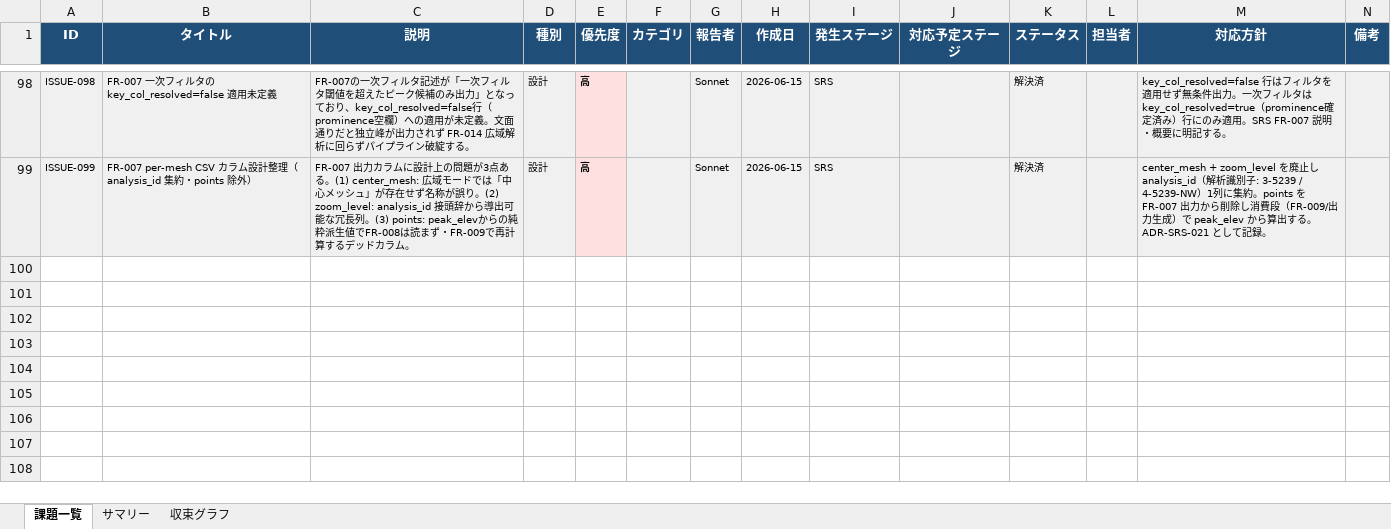
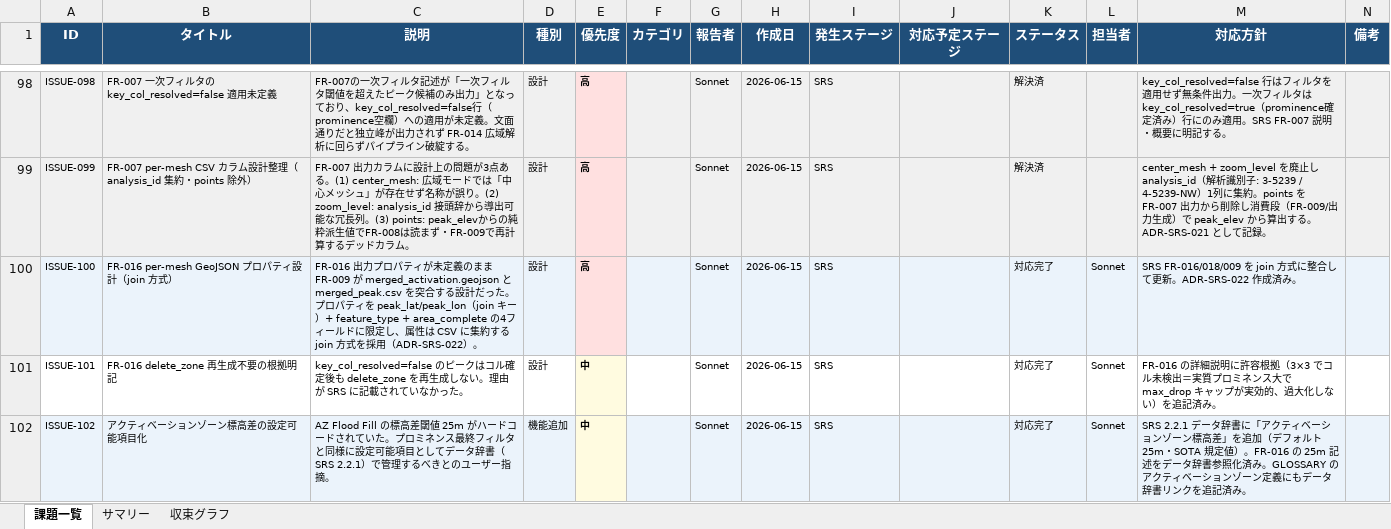
Before and after one commit to JJ1XGO/findsummits, an Excel workbook: mgmt/tracker/reports/issues_export.xlsx, sheet 課題一覧, drawn as a sheet; only a part is shown, gaps mark what is left out; values as stored, in another font and other column widths than the file's, no borders; rows hold the shown columns only; the diff names each change by its address in the sheet, - before the commit and + after, or states it on an @@ line.

```diff
--- a/mgmt/tracker/reports/issues_export.xlsx (sheet 課題一覧)
+++ b/mgmt/tracker/reports/issues_export.xlsx (sheet 課題一覧)
+row 100: ISSUE-100 | FR-016 per-mesh GeoJSON プロパティ設計（join 方式） | FR-016 出力プロパティが未定義のまま FR-009 が merged_activation.geojson と merged_peak.csv を突合する設計だった。プロパティを peak_lat/peak_lon（join キー）+ feature_type + area_complete の4フィールドに限定し、属性は CSV に集約する join 方式を採用（ADR-SRS-022）。 | 設計 | 高 |  | Sonnet | 2026-06-15 | SRS |  | 対応完了 | Sonnet | SRS FR-016/018/009 を join 方式に整合して更新。ADR-SRS-022 作成済み。
+row 101: ISSUE-101 | FR-016 delete_zone 再生成不要の根拠明記 | key_col_resolved=false のピークはコル確定後も delete_zone を再生成しない。理由が SRS に記載されていなかった。 | 設計 | 中 |  | Sonnet | 2026-06-15 | SRS |  | 対応完了 | Sonnet | FR-016 の詳細説明に許容根拠（3×3 でコル未検出＝実質プロミネンス大で max_drop キャップが実効的、過大化しない）を追記済み。
+row 102: ISSUE-102 | アクティベーションゾーン標高差の設定可能項目化 | AZ Flood Fill の標高差閾値 25m がハードコードされていた。プロミネンス最終フィルタと同様に設定可能項目としてデータ辞書（SRS 2.2.1）で管理するべきとのユーザー指摘。 | 機能追加 | 中 |  | Sonnet | 2026-06-15 | SRS |  | 対応完了 | Sonnet | SRS 2.2.1 データ辞書に「アクティベーションゾーン標高差」を追加（デフォルト 25m・SOTA 規定値）。FR-016 の 25m 記述をデータ辞書参照化済み。GLOSSARY のアクティベーションゾーン定義にもデータ辞書リンクを追記済み。
```
Also changed, not shown: sheet サマリー, sheet 収束グラフ, 5 other files.
